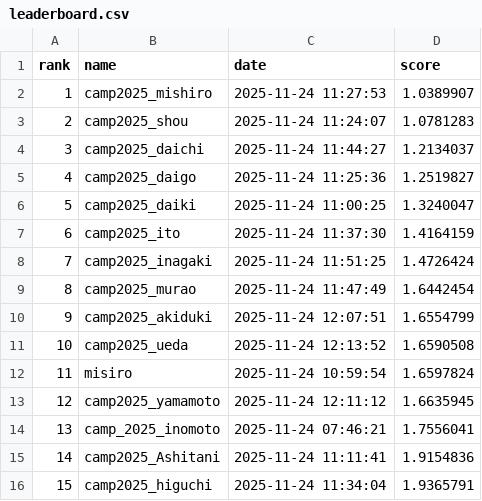
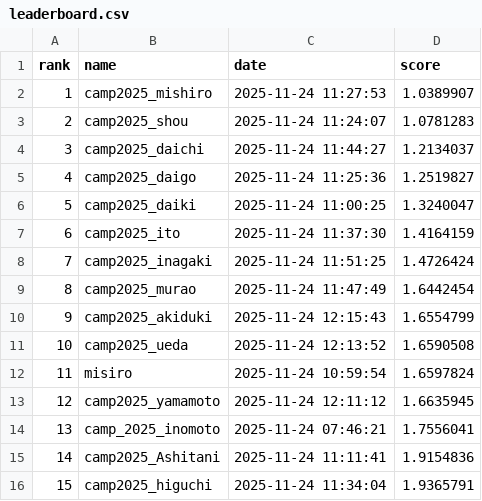
Before and after one commit to BeEngineer-Organization/auto_colorization_competition, a CSV file: leaderboard.csv, drawn as a sheet.

```diff
--- a/leaderboard.csv
+++ b/leaderboard.csv
@@ -9,3 +9,3 @@ rank,name,date,score
 8,camp2025_murao,2025-11-24 11:47:49,1.6442454
-9,camp2025_akiduki,2025-11-24 12:07:51,1.6554799
+9,camp2025_akiduki,2025-11-24 12:15:43,1.6554799
 10,camp2025_ueda,2025-11-24 12:13:52,1.6590508
```
